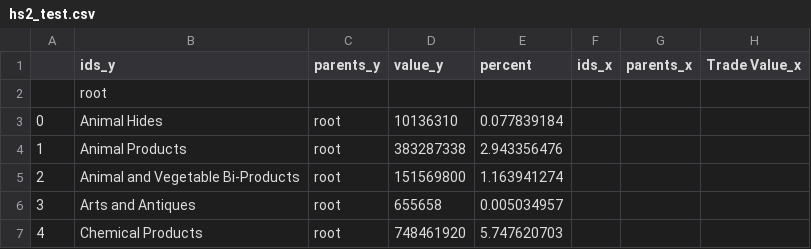
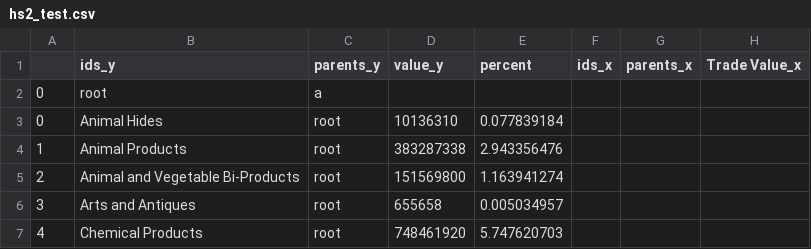
Before and after one commit to tentz2210/PC1_VisInf, a CSV file: hs2_test.csv, drawn as a sheet; only a part is shown.

Commit message:
Update hs2_test.csv

```diff
--- a/hs2_test.csv
+++ b/hs2_test.csv
@@ -1,3 +1,3 @@
 ,ids_y,parents_y,value_y,percent,ids_x,parents_x,Trade Value_x
-,root,,,,,,
+0,root,a,,,,,
 0,Animal Hides,root,10136310,0.077839184,,,
```
